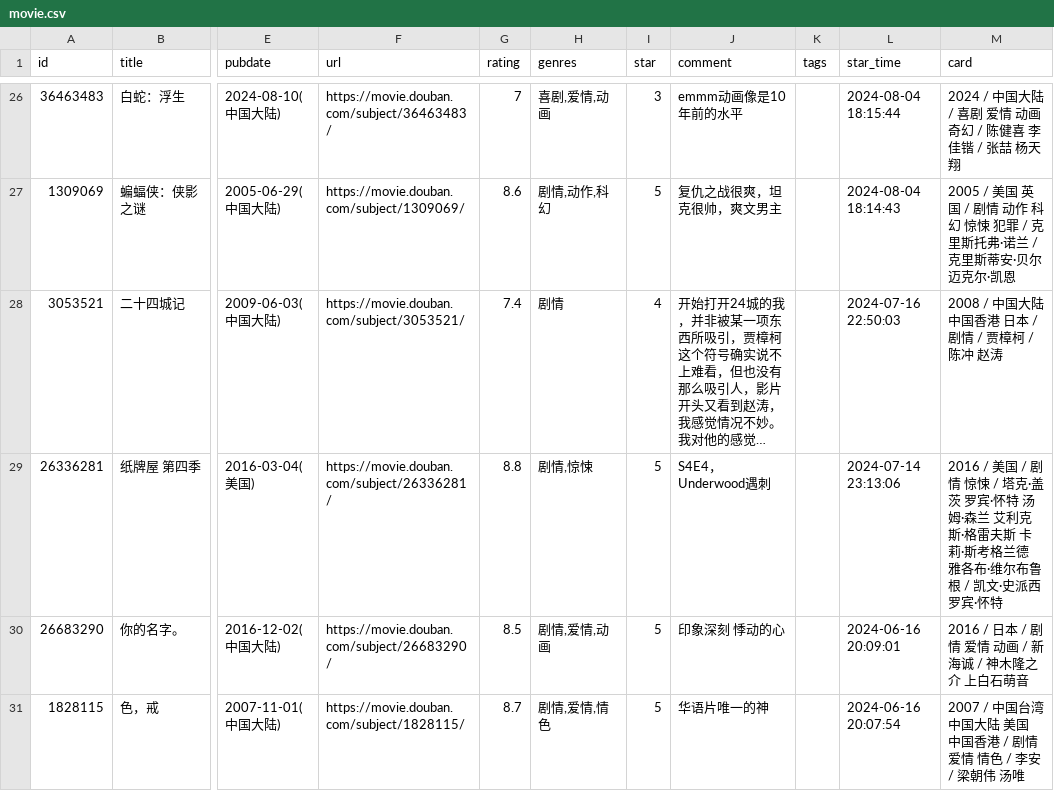
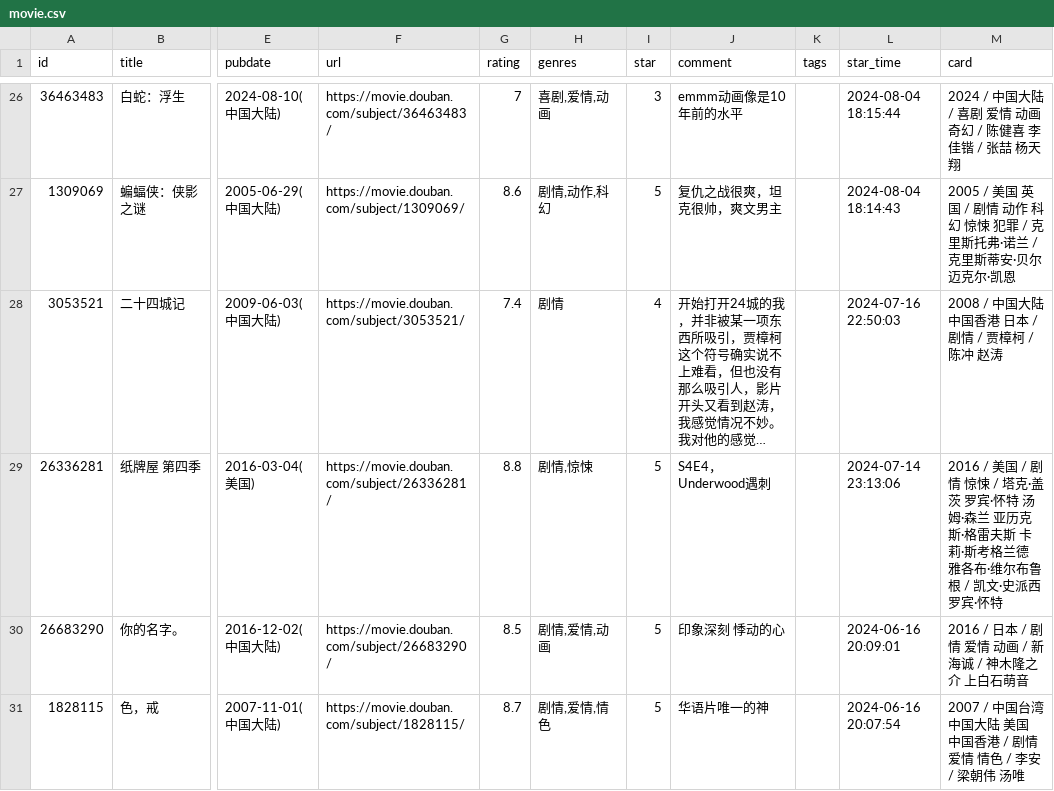
Before and after one commit to BachWV/gh-action-movie, a CSV file: movie.csv, drawn as a sheet; only a part is shown, gaps mark what is left out; long unchanged cells end in …; the diff names each change by its address in the sheet, - before the commit and + after, or states it on an @@ line.

Commit message:
update douban

```diff
--- a/movie.csv
+++ b/movie.csv
-M29 (card): …·森兰 艾利克斯·格…
+M29 (card): …·森兰 亚历克斯·格…
```
